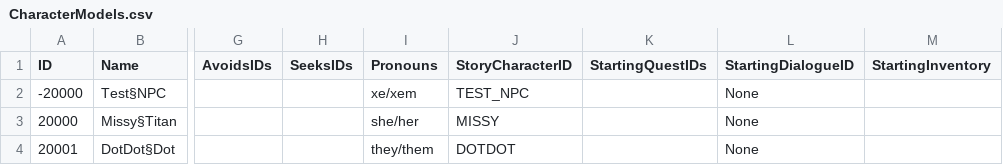
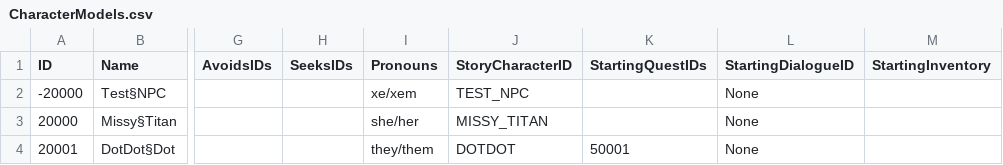
Before and after one commit to mxashlynn/Parquet, a CSV file: ExampleData/CharacterModels.csv, drawn as a sheet; only a part is shown, gaps mark what is left out; the diff names each change by its address in the sheet, - before the commit and + after, or states it on an @@ line.

Commit message:
Adds example quest.

```diff
--- a/ExampleData/CharacterModels.csv
+++ b/ExampleData/CharacterModels.csv
-J3 (StoryCharacterID): MISSY
+J3 (StoryCharacterID): MISSY_TITAN
-K4 (StartingQuestIDs): (empty)
+K4 (StartingQuestIDs): 50001
```
